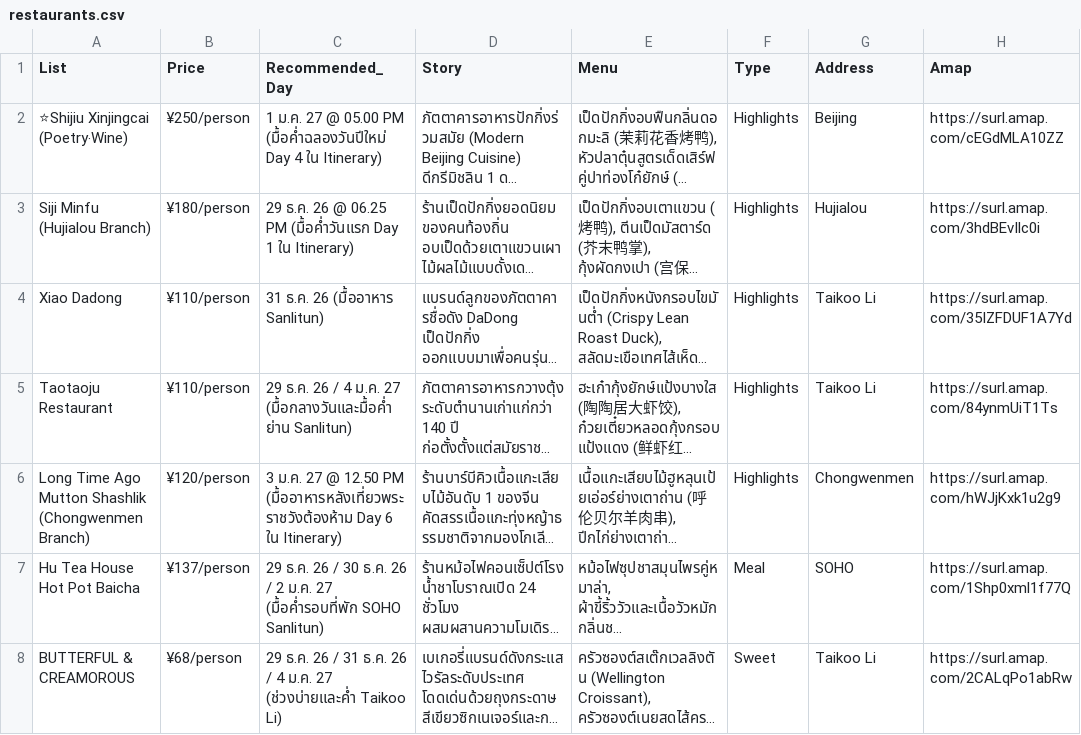
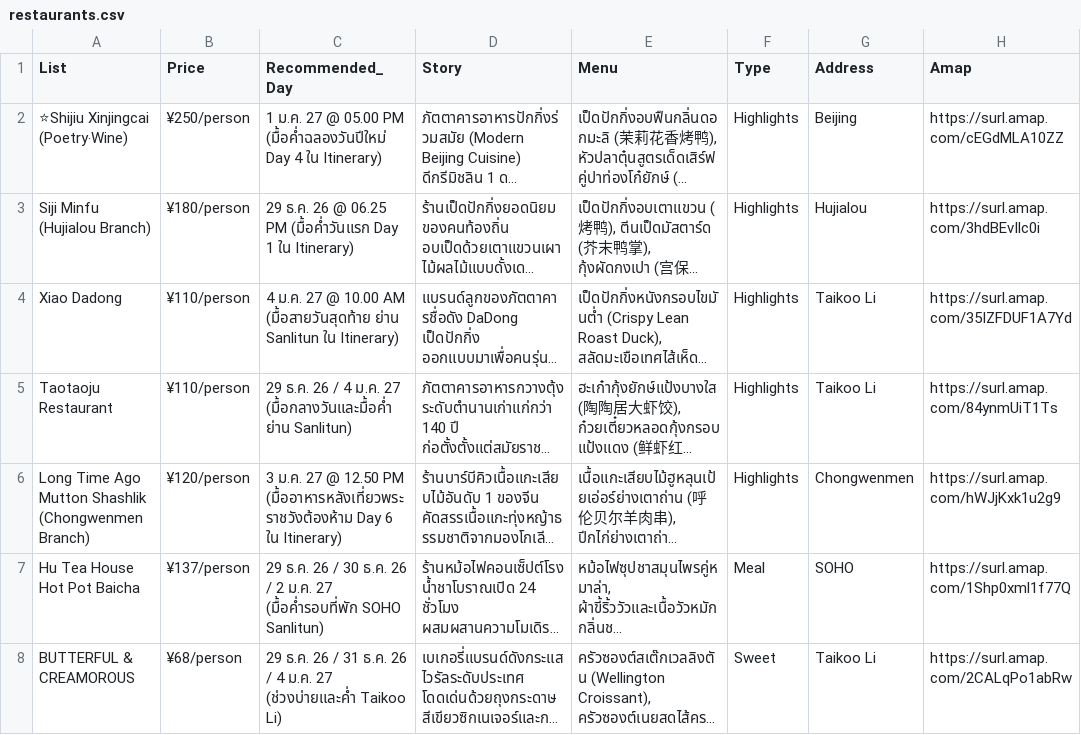
Before and after one commit to asamaliammukda-ux/beijing2026, a CSV file: data/restaurants.csv, drawn as a sheet; only a part is shown; long unchanged cells end in …; the diff names each change by its address in the sheet, - before the commit and + after, or states it on an @@ line.

```diff
--- a/data/restaurants.csv
+++ b/data/restaurants.csv
-C4 (Recommended_Day): 31 ธ.ค. 26 (มื้ออาหาร Sanlitun)
+C4 (Recommended_Day): 4 ม.ค. 27 @ 10.00 AM (มื้อสายวันสุดท้าย ย่าน Sanlitun ใน Itinerary)
```
Also changed, not shown: data/itinerary.csv.
